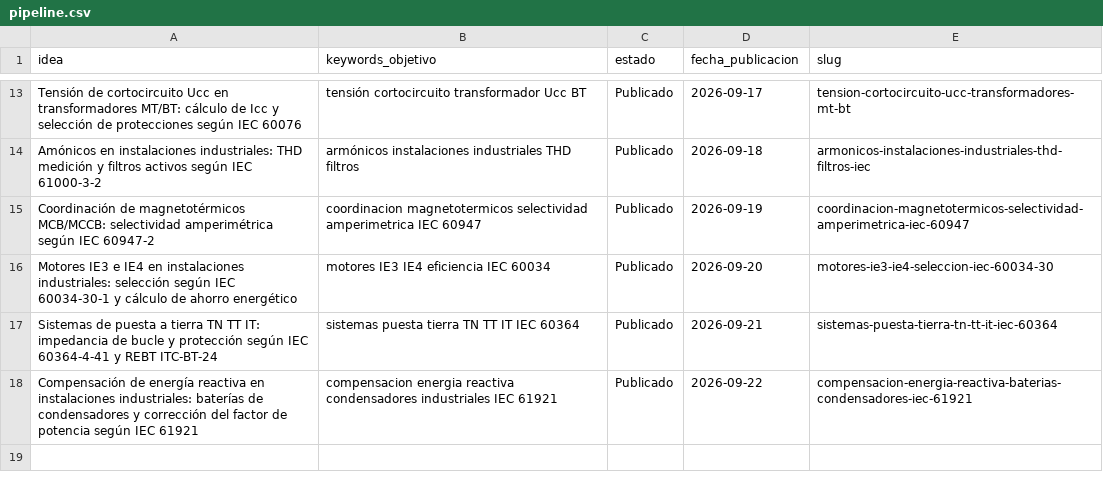
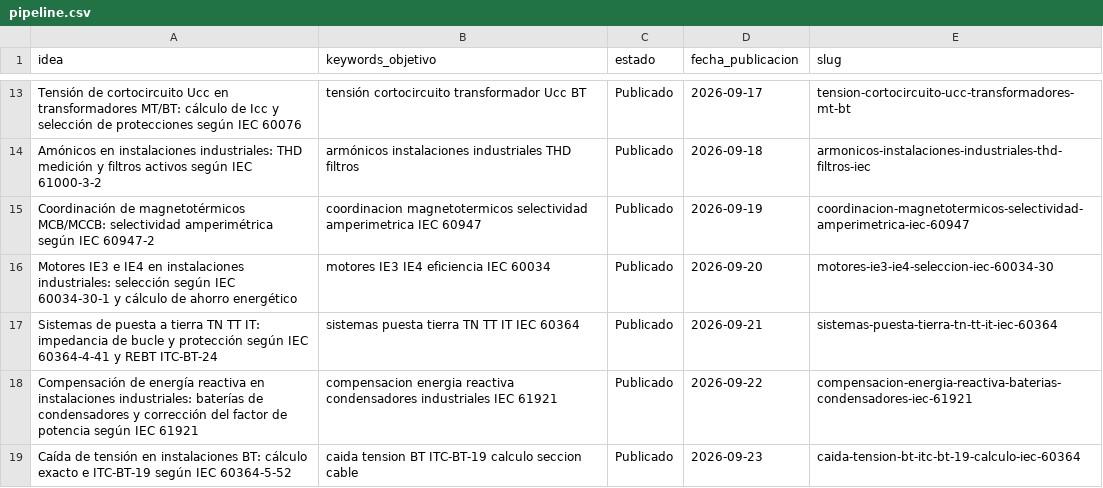
Before and after one commit to sauron897/blog-electricidad-ia., a CSV file: agente/pipeline.csv, drawn as a sheet; only a part is shown, gaps mark what is left out.

```diff
--- a/agente/pipeline.csv
+++ b/agente/pipeline.csv
@@ -18 +18,2 @@ Sistemas de puesta a tierra TN TT IT: impedancia de bucle y protección según I
 Compensación de energía reactiva en instalaciones industriales: baterías de condensadores y corrección del factor de potencia según IEC 61921,compensacion energia reactiva condensadores industriales IEC 61921,Publicado,2026-09-22,compensacion-energia-reactiva-baterias-condensadores-iec-61921
+Caída de tensión en instalaciones BT: cálculo exacto e ITC-BT-19 según IEC 60364-5-52,caida tension BT ITC-BT-19 calculo seccion cable,Publicado,2026-09-23,caida-tension-bt-itc-bt-19-calculo-iec-60364
```
Also changed, not shown: 1 other file.
